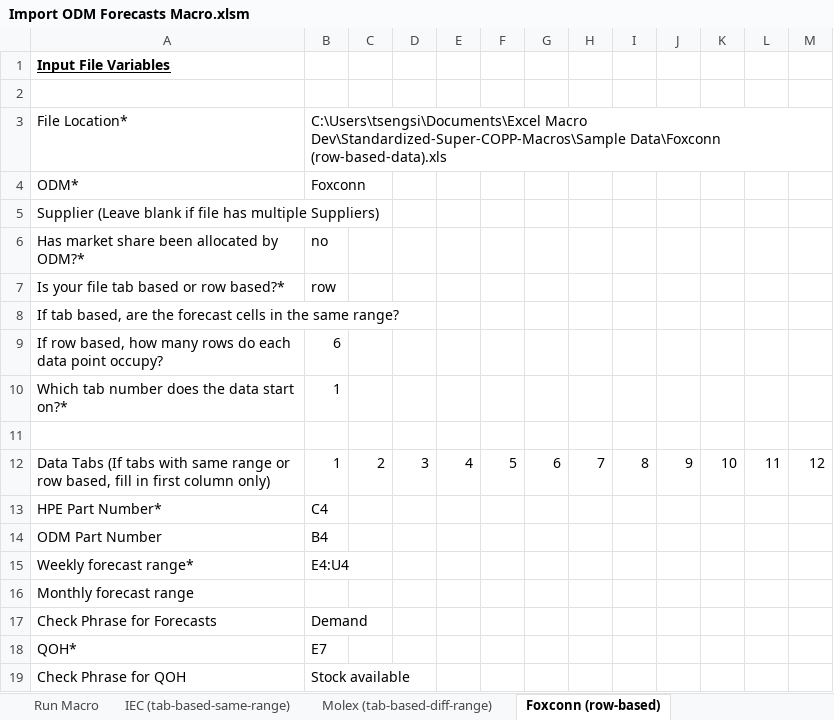
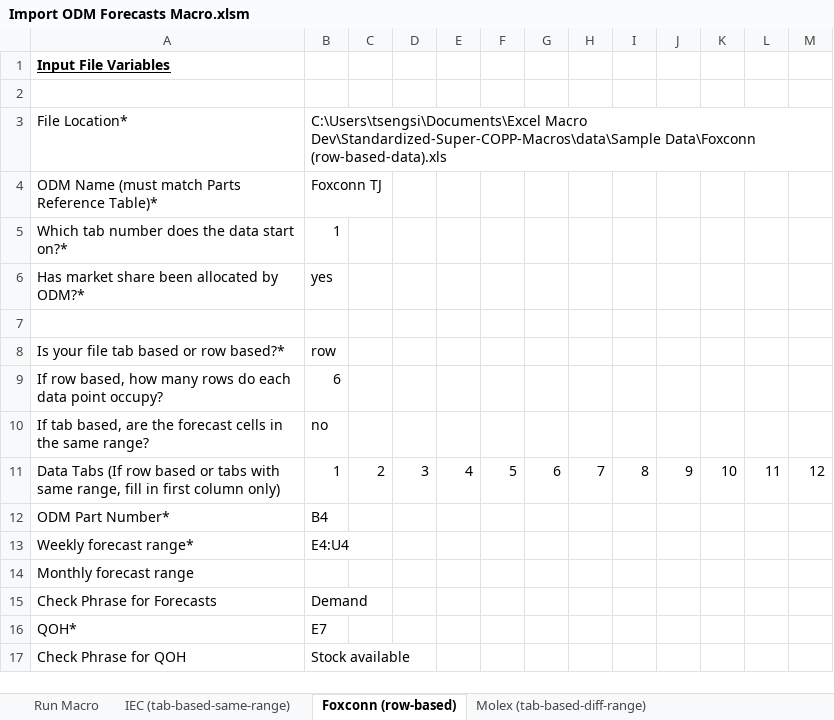
Before and after one commit to sthtseng/Standardized-Super-COPP-Macros, an Excel workbook: Import ODM Forecasts Macro.xlsm, sheet Foxconn (row-based), drawn as a sheet; values as stored, in another font and other column widths than the file's, no borders; removed rows and columns are numbered as before the commit, all else as after; the diff names each change by its address in the sheet, - before the commit and + after, or states it on an @@ line.

Commit message:
Major Update
- Demand now divided into weeks correctly
- Tab and Row based forecast copy are complete
- Tab based different Range also complete
- WOS and Monthly averages complete

```diff
--- a/Import ODM Forecasts Macro.xlsm (sheet Foxconn (row-based))
+++ b/Import ODM Forecasts Macro.xlsm (sheet Foxconn (row-based))
@@ sheet tab order changed: Run Macro | IEC (tab-based-same-range) | Foxconn (row-based) | Molex (tab-based-diff-range) @@
-B3: C:\Users\tsengsi\Documents\Excel Macro Dev\Standardized-Super-COPP-Macros\Sample Data\Foxconn (row-based-data).xls
+B3: C:\Users\tsengsi\Documents\Excel Macro Dev\Standardized-Super-COPP-Macros\data\Sample Data\Foxconn (row-based-data).xls
-row 4: ODM* | Foxconn
-row 5: Supplier (Leave blank if file has multiple Suppliers)
+row 4: ODM Name (must match Parts Reference Table)* | Foxconn TJ
@@ row 10 moved to row 5: Which tab number does the data start on?… @@
-B6: no
+B6: yes
+row 7: (empty)
-row 8: If tab based, are the forecast cells in the same range?
-row 10: (empty)
+row 10: If tab based, are the forecast cells in the same range? | no
-A11: …Tabs (If tabs with same range or row based, fill in…
+A11: …Tabs (If row based or tabs with same range, fill in…
-row 13: HPE Part Number* | C4
-A12: ODM Part Number
+A12: ODM Part Number*
```
Also changed, not shown: sheet Molex (tab-based-diff-range), sheet IEC (tab-based-same-range).
